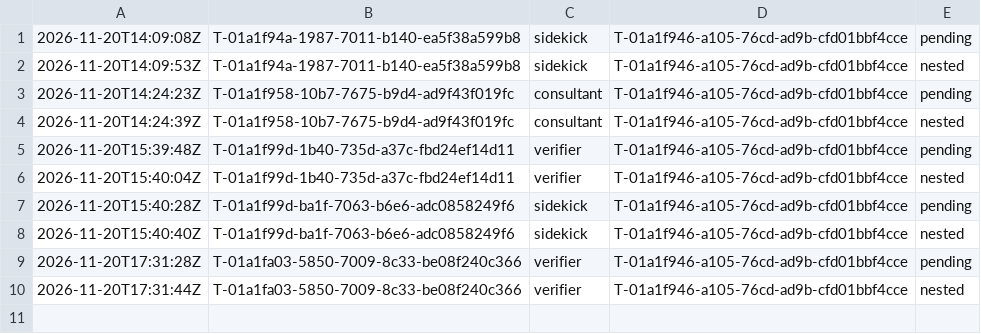
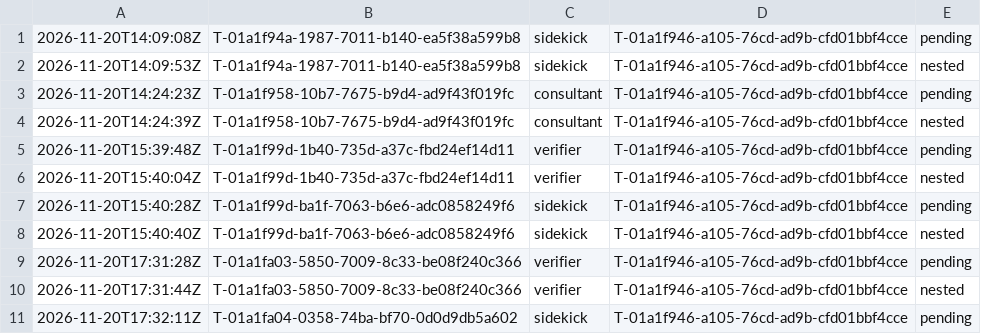
Before and after one commit to br1anchen/open-pstack, a TSV file: nest-pending.tsv, drawn as a sheet.

```diff
--- a/nest-pending.tsv
+++ b/nest-pending.tsv
@@ -10 +10,2 @@
 2026-11-20T17:31:44Z	T-01a1fa03-5850-7009-8c33-be08f240c366	verifier	T-01a1f946-a105-76cd-ad9b-cfd01bbf4cce	nested
+2026-11-20T17:32:11Z	T-01a1fa04-0358-74ba-bf70-0d0d9db5a602	sidekick	T-01a1f946-a105-76cd-ad9b-cfd01bbf4cce	pending
```
Also changed, not shown: events/master-g0.tsv.
